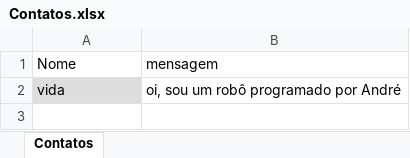
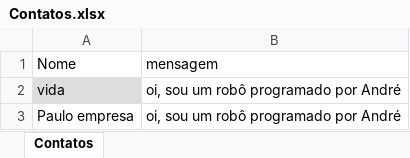
Before and after one commit to andremello22/robo-whatsapp, an Excel workbook: daddos/planilha/Contatos.xlsx, sheet Contatos, drawn as a sheet; values as stored, in another font and other column widths than the file's, no borders; the diff names each change by its address in the sheet, - before the commit and + after, or states it on an @@ line.

```diff
--- a/daddos/planilha/Contatos.xlsx (sheet Contatos)
+++ b/daddos/planilha/Contatos.xlsx (sheet Contatos)
+row 3: Paulo empresa | oi, sou um robô programado por André
```
Also changed, not shown: 3 other files.
